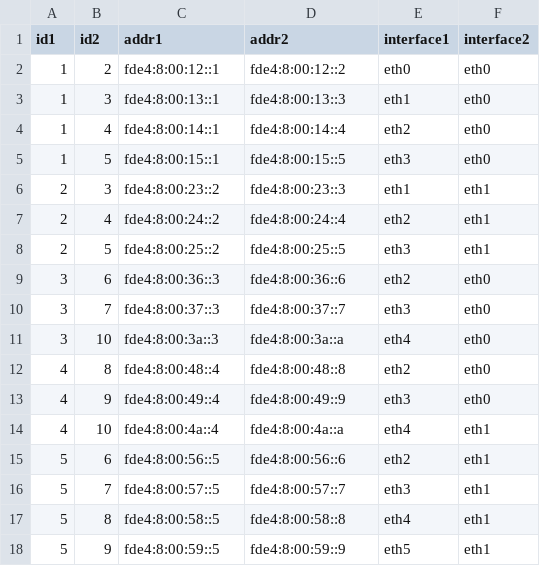
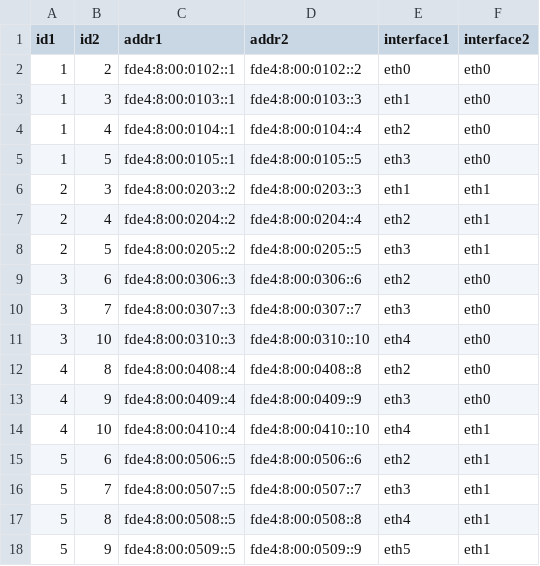
Before and after one commit to Donaschmi/LINGI2142-2019-2020, a CSV file: scripts/ospf.csv, drawn as a sheet.

```diff
--- a/scripts/ospf.csv
+++ b/scripts/ospf.csv
@@ -1,18 +1,18 @@
 id1,id2,addr1,addr2,interface1,interface2
-1,2,fde4:8:00:12::1,fde4:8:00:12::2,eth0,eth0
-1,3,fde4:8:00:13::1,fde4:8:00:13::3,eth1,eth0
-1,4,fde4:8:00:14::1,fde4:8:00:14::4,eth2,eth0
-1,5,fde4:8:00:15::1,fde4:8:00:15::5,eth3,eth0
-2,3,fde4:8:00:23::2,fde4:8:00:23::3,eth1,eth1
-2,4,fde4:8:00:24::2,fde4:8:00:24::4,eth2,eth1
-2,5,fde4:8:00:25::2,fde4:8:00:25::5,eth3,eth1
-3,6,fde4:8:00:36::3,fde4:8:00:36::6,eth2,eth0
-3,7,fde4:8:00:37::3,fde4:8:00:37::7,eth3,eth0
-3,10,fde4:8:00:3a::3,fde4:8:00:3a::a,eth4,eth0
-4,8,fde4:8:00:48::4,fde4:8:00:48::8,eth2,eth0
-4,9,fde4:8:00:49::4,fde4:8:00:49::9,eth3,eth0
-4,10,fde4:8:00:4a::4,fde4:8:00:4a::a,eth4,eth1
-5,6,fde4:8:00:56::5,fde4:8:00:56::6,eth2,eth1
-5,7,fde4:8:00:57::5,fde4:8:00:57::7,eth3,eth1
-5,8,fde4:8:00:58::5,fde4:8:00:58::8,eth4,eth1
-5,9,fde4:8:00:59::5,fde4:8:00:59::9,eth5,eth1
+1,2,fde4:8:00:0102::1,fde4:8:00:0102::2,eth0,eth0
+1,3,fde4:8:00:0103::1,fde4:8:00:0103::3,eth1,eth0
+1,4,fde4:8:00:0104::1,fde4:8:00:0104::4,eth2,eth0
+1,5,fde4:8:00:0105::1,fde4:8:00:0105::5,eth3,eth0
+2,3,fde4:8:00:0203::2,fde4:8:00:0203::3,eth1,eth1
+2,4,fde4:8:00:0204::2,fde4:8:00:0204::4,eth2,eth1
+2,5,fde4:8:00:0205::2,fde4:8:00:0205::5,eth3,eth1
+3,6,fde4:8:00:0306::3,fde4:8:00:0306::6,eth2,eth0
+3,7,fde4:8:00:0307::3,fde4:8:00:0307::7,eth3,eth0
+3,10,fde4:8:00:0310::3,fde4:8:00:0310::10,eth4,eth0
+4,8,fde4:8:00:0408::4,fde4:8:00:0408::8,eth2,eth0
+4,9,fde4:8:00:0409::4,fde4:8:00:0409::9,eth3,eth0
+4,10,fde4:8:00:0410::4,fde4:8:00:0410::10,eth4,eth1
+5,6,fde4:8:00:0506::5,fde4:8:00:0506::6,eth2,eth1
+5,7,fde4:8:00:0507::5,fde4:8:00:0507::7,eth3,eth1
+5,8,fde4:8:00:0508::5,fde4:8:00:0508::8,eth4,eth1
+5,9,fde4:8:00:0509::5,fde4:8:00:0509::9,eth5,eth1
```
Also changed, not shown: scripts/bgpd.csv, scripts/policies.csv, 5 other files.
